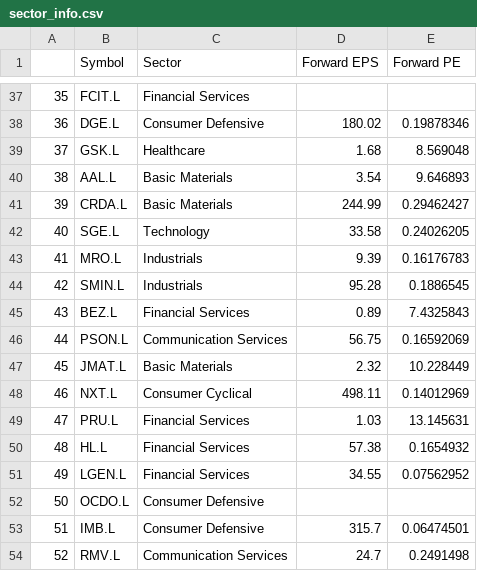
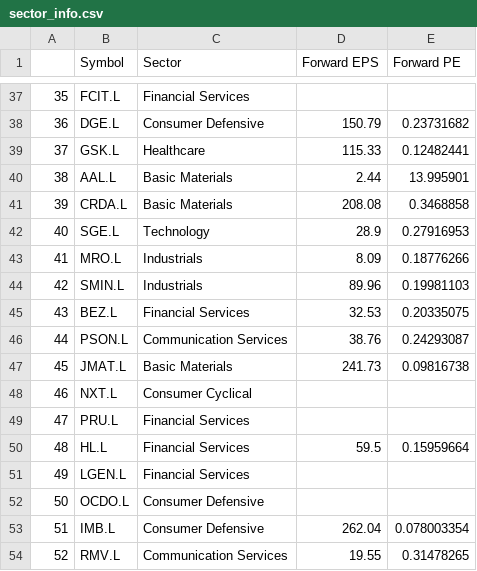
Before and after one commit to Duarte6467/stocK_price_prediction, a CSV file: sector_info.csv, drawn as a sheet; only a part is shown, gaps mark what is left out; the diff covers the shown part only.

```diff
--- a/sector_info.csv
+++ b/sector_info.csv
@@ -37,18 +37,18 @@
 35,FCIT.L,Financial Services,,
-36,DGE.L,Consumer Defensive,180.02,0.19878346
-37,GSK.L,Healthcare,1.68,8.569048
-38,AAL.L,Basic Materials,3.54,9.646893
-39,CRDA.L,Basic Materials,244.99,0.29462427
-40,SGE.L,Technology,33.58,0.24026205
-41,MRO.L,Industrials,9.39,0.16176783
-42,SMIN.L,Industrials,95.28,0.1886545
-43,BEZ.L,Financial Services,0.89,7.4325843
-44,PSON.L,Communication Services,56.75,0.16592069
-45,JMAT.L,Basic Materials,2.32,10.228449
-46,NXT.L,Consumer Cyclical,498.11,0.14012969
-47,PRU.L,Financial Services,1.03,13.145631
-48,HL.L,Financial Services,57.38,0.1654932
-49,LGEN.L,Financial Services,34.55,0.07562952
+36,DGE.L,Consumer Defensive,150.79,0.23731682
+37,GSK.L,Healthcare,115.33,0.12482441
+38,AAL.L,Basic Materials,2.44,13.995901
+39,CRDA.L,Basic Materials,208.08,0.3468858
+40,SGE.L,Technology,28.9,0.27916953
+41,MRO.L,Industrials,8.09,0.18776266
+42,SMIN.L,Industrials,89.96,0.19981103
+43,BEZ.L,Financial Services,32.53,0.20335075
+44,PSON.L,Communication Services,38.76,0.24293087
+45,JMAT.L,Basic Materials,241.73,0.09816738
+46,NXT.L,Consumer Cyclical,,
+47,PRU.L,Financial Services,,
+48,HL.L,Financial Services,59.5,0.15959664
+49,LGEN.L,Financial Services,,
 50,OCDO.L,Consumer Defensive,,
-51,IMB.L,Consumer Defensive,315.7,0.06474501
-52,RMV.L,Communication Services,24.7,0.2491498
+51,IMB.L,Consumer Defensive,262.04,0.078003354
+52,RMV.L,Communication Services,19.55,0.31478265
```
Also changed, not shown: 147 edited cells elsewhere in this file, 1 other file.
